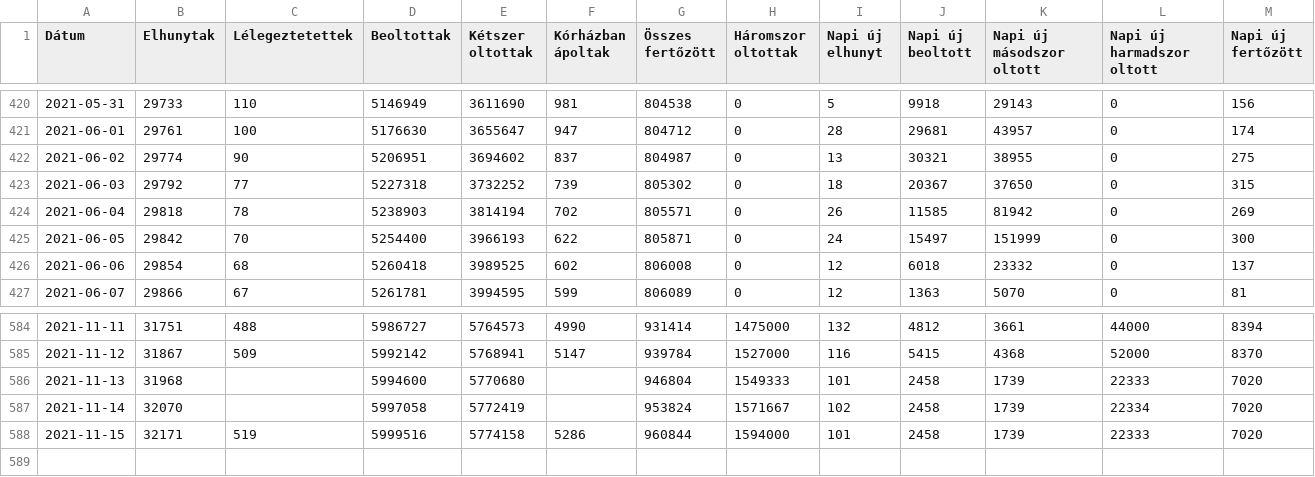
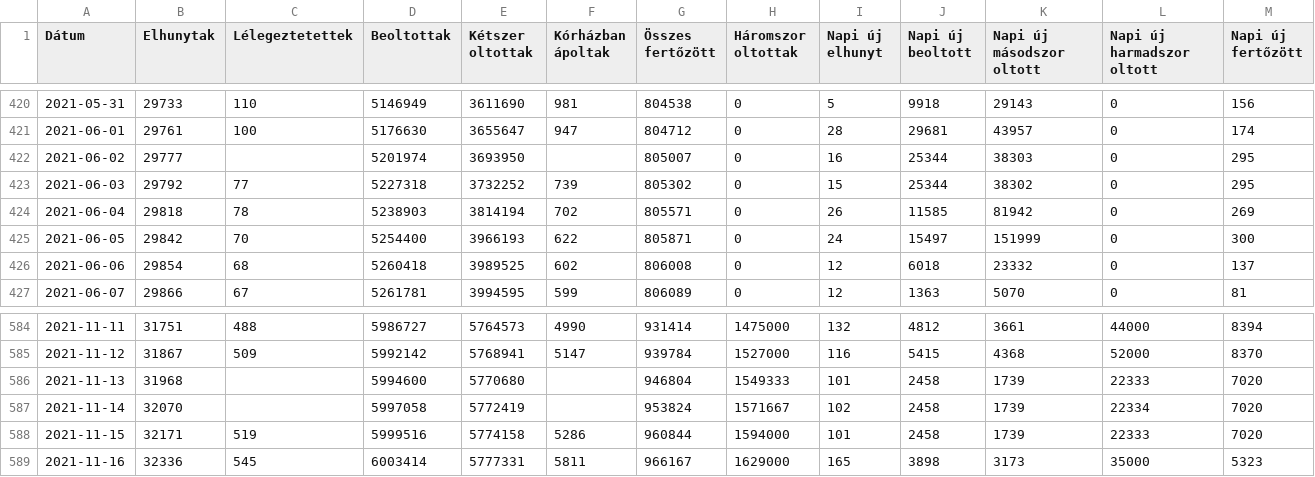
Before and after one commit to kamutelapo/covid, a CSV file: adatok/hiradatok.csv, drawn as a sheet; only a part is shown, gaps mark what is left out.

```diff
--- a/adatok/hiradatok.csv
+++ b/adatok/hiradatok.csv
@@ -421,4 +421,4 @@ Dátum,Elhunytak,Lélegeztetettek,Beoltottak,Kétszer oltottak,Kórházban ápol
 2021-06-01,29761,100,5176630,3655647,947,804712,0,28,29681,43957,0,174
-2021-06-02,29774,90,5206951,3694602,837,804987,0,13,30321,38955,0,275
-2021-06-03,29792,77,5227318,3732252,739,805302,0,18,20367,37650,0,315
+2021-06-02,29777,,5201974,3693950,,805007,0,16,25344,38303,0,295
+2021-06-03,29792,77,5227318,3732252,739,805302,0,15,25344,38302,0,295
 2021-06-04,29818,78,5238903,3814194,702,805571,0,26,11585,81942,0,269
@@ -588 +588,2 @@ Dátum,Elhunytak,Lélegeztetettek,Beoltottak,Kétszer oltottak,Kórházban ápol
 2021-11-15,32171,519,5999516,5774158,5286,960844,1594000,101,2458,1739,22333,7020
+2021-11-16,32336,545,6003414,5777331,5811,966167,1629000,165,3898,3173,35000,5323
```
Also changed, not shown: 12 other files.
